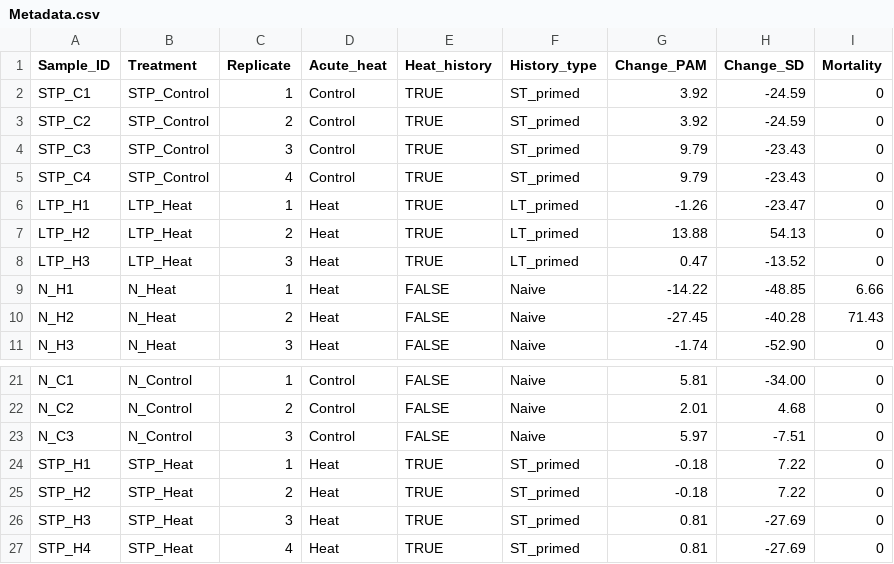
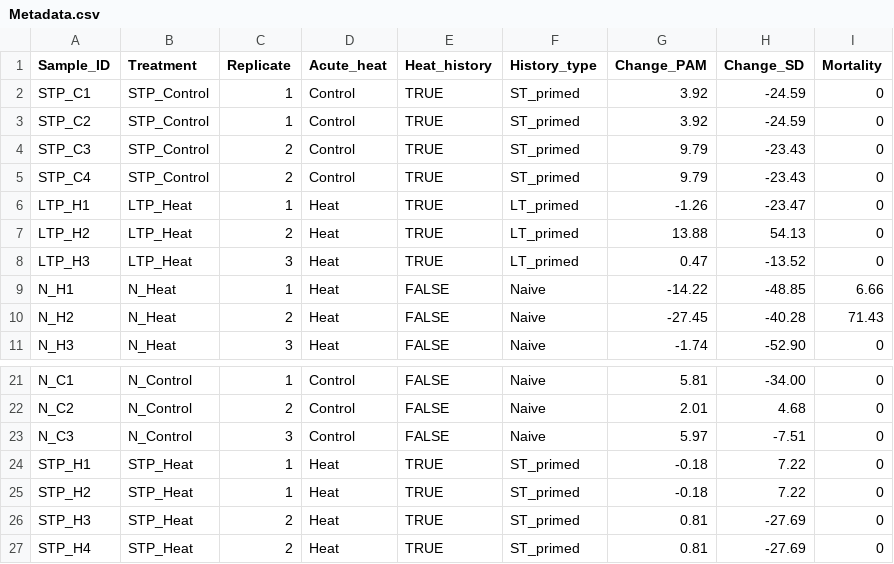
Before and after one commit to MaschaDix/EnvironmentalMemory_GeneExpression, a CSV file: Code/Metadata.csv, drawn as a sheet; only a part is shown, gaps mark what is left out.

Commit message:
Update Metadata.csv

```diff
--- a/Code/Metadata.csv
+++ b/Code/Metadata.csv
@@ -2,5 +2,5 @@
 STP_C1,STP_Control,1,Control,TRUE,ST_primed,3.92,-24.59,0
-STP_C2,STP_Control,2,Control,TRUE,ST_primed,3.92,-24.59,0
-STP_C3,STP_Control,3,Control,TRUE,ST_primed,9.79,-23.43,0
-STP_C4,STP_Control,4,Control,TRUE,ST_primed,9.79,-23.43,0
+STP_C2,STP_Control,1,Control,TRUE,ST_primed,3.92,-24.59,0
+STP_C3,STP_Control,2,Control,TRUE,ST_primed,9.79,-23.43,0
+STP_C4,STP_Control,2,Control,TRUE,ST_primed,9.79,-23.43,0
 LTP_H1,LTP_Heat,1,Heat,TRUE,LT_primed,-1.26,-23.47,0
@@ -24,4 +24,4 @@ N_C3,N_Control,3,Control,FALSE,Naive,5.97,-7.51,0
 STP_H1,STP_Heat,1,Heat,TRUE,ST_primed,-0.18,7.22,0
-STP_H2,STP_Heat,2,Heat,TRUE,ST_primed,-0.18,7.22,0
-STP_H3,STP_Heat,3,Heat,TRUE,ST_primed,0.81,-27.69,0
-STP_H4,STP_Heat,4,Heat,TRUE,ST_primed,0.81,-27.69,0
+STP_H2,STP_Heat,1,Heat,TRUE,ST_primed,-0.18,7.22,0
+STP_H3,STP_Heat,2,Heat,TRUE,ST_primed,0.81,-27.69,0
+STP_H4,STP_Heat,2,Heat,TRUE,ST_primed,0.81,-27.69,0
```
